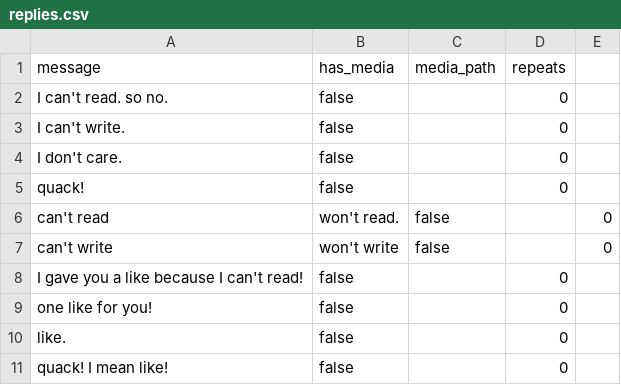
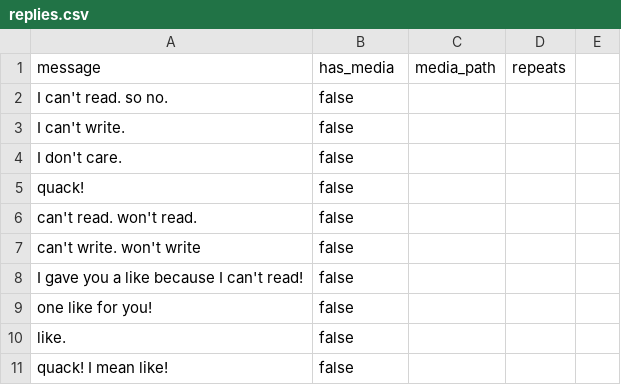
Before and after one commit to kamali-sina/Sinku-the-Duck, a CSV file: tweets/replies.csv, drawn as a sheet.

Commit message:
Update tweets

```diff
--- a/tweets/replies.csv
+++ b/tweets/replies.csv
@@ -1,11 +1,11 @@
 message,has_media,media_path,repeats
-I can't read. so no.,false,,0
-I can't write.,false,,0
-I don't care.,false,,0
-quack!,false,,0
-can't read, won't read.,false,,0
-can't write, won't write,false,,0
-I gave you a like because I can't read!,false,,0
-one like for you!,false,,0
-like.,false,,0
-quack! I mean like!,false,,0
+I can't read. so no.,false,
+I can't write.,false,
+I don't care.,false,
+quack!,false,
+can't read. won't read.,false,
+can't write. won't write,false,
+I gave you a like because I can't read!,false,
+one like for you!,false,
+like.,false,
+quack! I mean like!,false,
```
